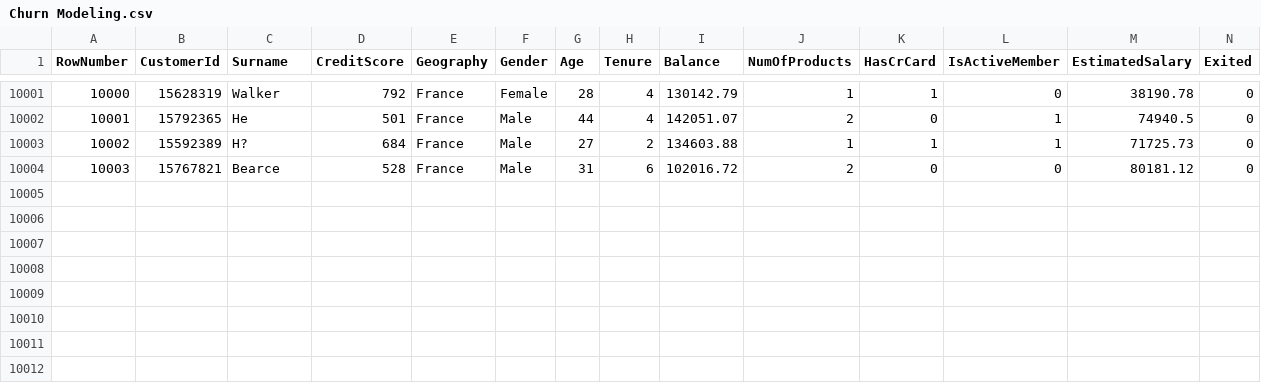
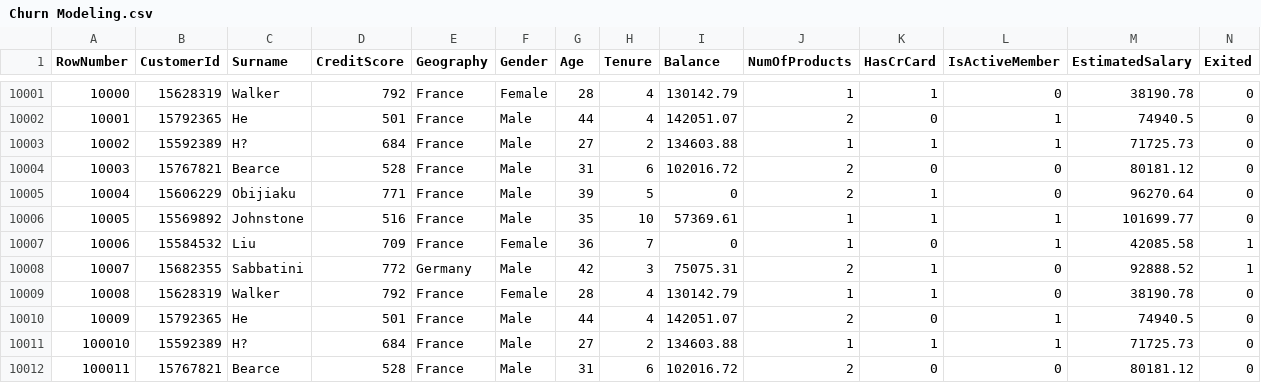
Before and after one commit to Krinzo1095/Bank-Churn-model-dashboard, a CSV file: Churn Modeling.csv, drawn as a sheet; only a part is shown, gaps mark what is left out; the diff names each change by its address in the sheet, - before the commit and + after, or states it on an @@ line.

Commit message:
dataset updation

```diff
--- a/Churn Modeling.csv
+++ b/Churn Modeling.csv
+row 10005: 10004 | 15606229 | Obijiaku | 771 | France | Male | 39 | 5 | 0 | 2 | 1 | 0 | 96270.64 | 0
+row 10006: 10005 | 15569892 | Johnstone | 516 | France | Male | 35 | 10 | 57369.61 | 1 | 1 | 1 | 101699.77 | 0
+row 10007: 10006 | 15584532 | Liu | 709 | France | Female | 36 | 7 | 0 | 1 | 0 | 1 | 42085.58 | 1
+row 10008: 10007 | 15682355 | Sabbatini | 772 | Germany | Male | 42 | 3 | 75075.31 | 2 | 1 | 0 | 92888.52 | 1
+row 10009: 10008 | 15628319 | Walker | 792 | France | Female | 28 | 4 | 130142.79 | 1 | 1 | 0 | 38190.78 | 0
+row 10010: 10009 | 15792365 | He | 501 | France | Male | 44 | 4 | 142051.07 | 2 | 0 | 1 | 74940.5 | 0
+row 10011: 100010 | 15592389 | H? | 684 | France | Male | 27 | 2 | 134603.88 | 1 | 1 | 1 | 71725.73 | 0
+row 10012: 100011 | 15767821 | Bearce | 528 | France | Male | 31 | 6 | 102016.72 | 2 | 0 | 0 | 80181.12 | 0
```
